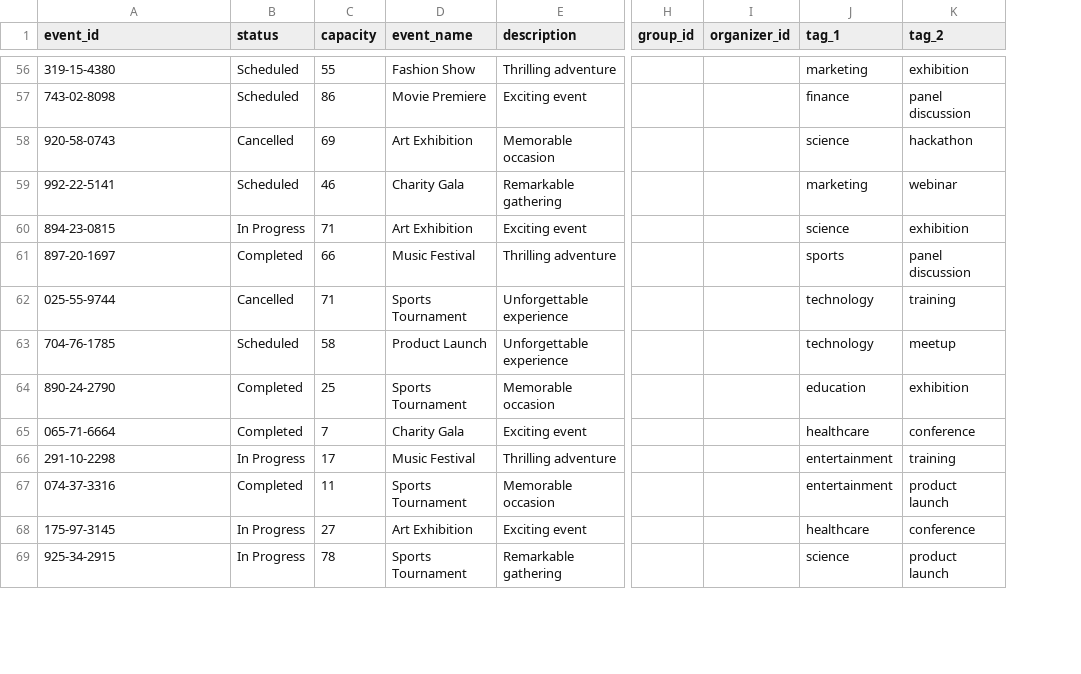
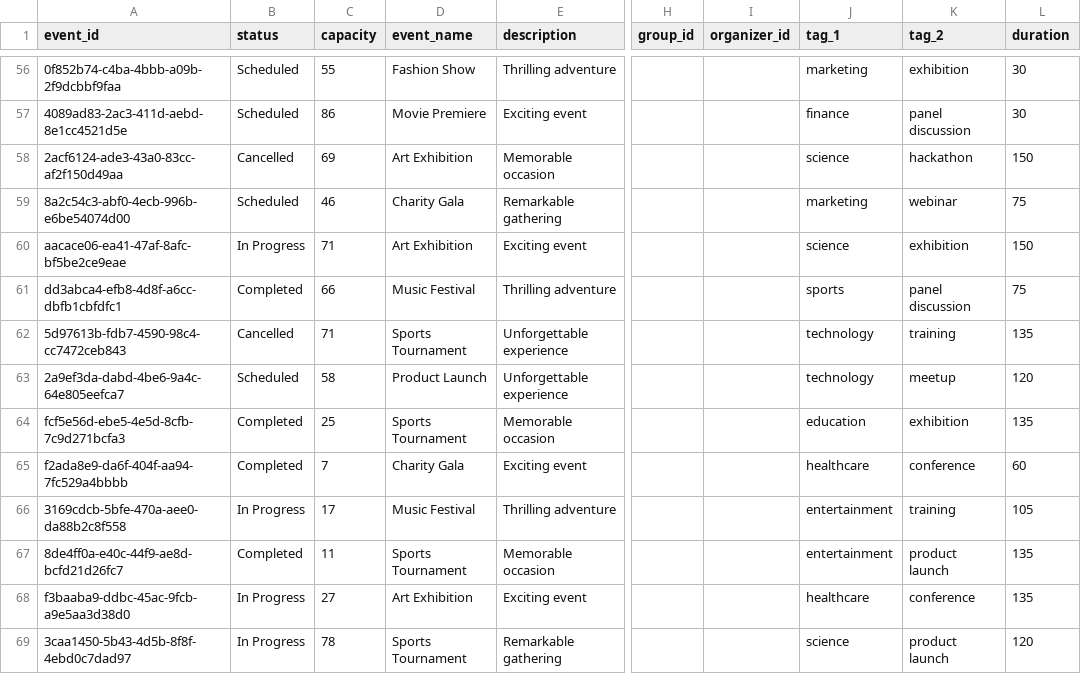
Before and after one commit to Chronomia/TeamUp_Events_microservice, a CSV file: app/src/mock_data.csv, drawn as a sheet; only a part is shown, gaps mark what is left out; the diff covers the shown part only; the diff names each change by its address in the sheet, - before the commit and + after, or states it on an @@ line.

```diff
--- a/app/src/mock_data.csv
+++ b/app/src/mock_data.csv
+column L (duration), rows 56-69: 30 | 30 | 150 | 75 | 150 | 75 | 135 | 120 | 135 | 60 | 105 | 135 | 135 | 120
-A56 (event_id): 319-15-4380
+A56 (event_id): 0f852b74-c4ba-4bbb-a09b-2f9dcbbf9faa
-A57 (event_id): 743-02-8098
+A57 (event_id): 4089ad83-2ac3-411d-aebd-8e1cc4521d5e
-A58 (event_id): 920-58-0743
+A58 (event_id): 2acf6124-ade3-43a0-83cc-af2f150d49aa
-A59 (event_id): 992-22-5141
+A59 (event_id): 8a2c54c3-abf0-4ecb-996b-e6be54074d00
-A60 (event_id): 894-23-0815
+A60 (event_id): aacace06-ea41-47af-8afc-bf5be2ce9eae
-A61 (event_id): 897-20-1697
+A61 (event_id): dd3abca4-efb8-4d8f-a6cc-dbfb1cbfdfc1
-A62 (event_id): 025-55-9744
+A62 (event_id): 5d97613b-fdb7-4590-98c4-cc7472ceb843
-A63 (event_id): 704-76-1785
+A63 (event_id): 2a9ef3da-dabd-4be6-9a4c-64e805eefca7
-A64 (event_id): 890-24-2790
+A64 (event_id): fcf5e56d-ebe5-4e5d-8cfb-7c9d271bcfa3
-A65 (event_id): 065-71-6664
+A65 (event_id): f2ada8e9-da6f-404f-aa94-7fc529a4bbbb
-A66 (event_id): 291-10-2298
+A66 (event_id): 3169cdcb-5bfe-470a-aee0-da88b2c8f558
-A67 (event_id): 074-37-3316
+A67 (event_id): 8de4ff0a-e40c-44f9-ae8d-bcfd21d26fc7
-A68 (event_id): 175-97-3145
+A68 (event_id): f3baaba9-ddbc-45ac-9fcb-a9e5aa3d38d0
-A69 (event_id): 925-34-2915
+A69 (event_id): 3caa1450-5b43-4d5b-8f8f-4ebd0c7dad97
```
Also changed, not shown: 86 edited cells elsewhere in this file, 4 other files.
